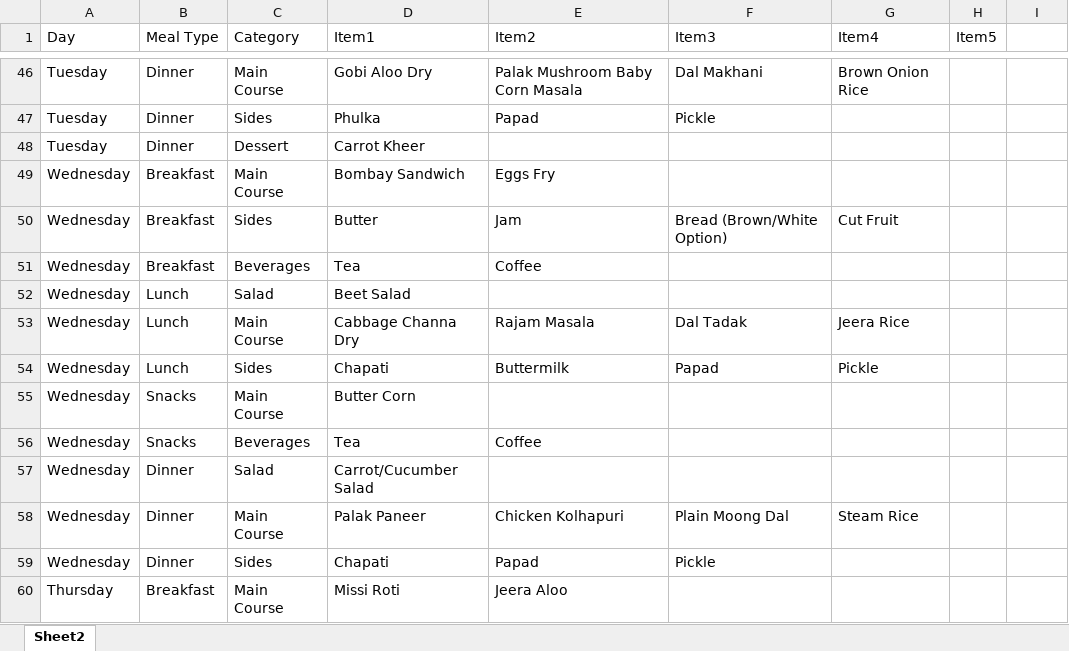
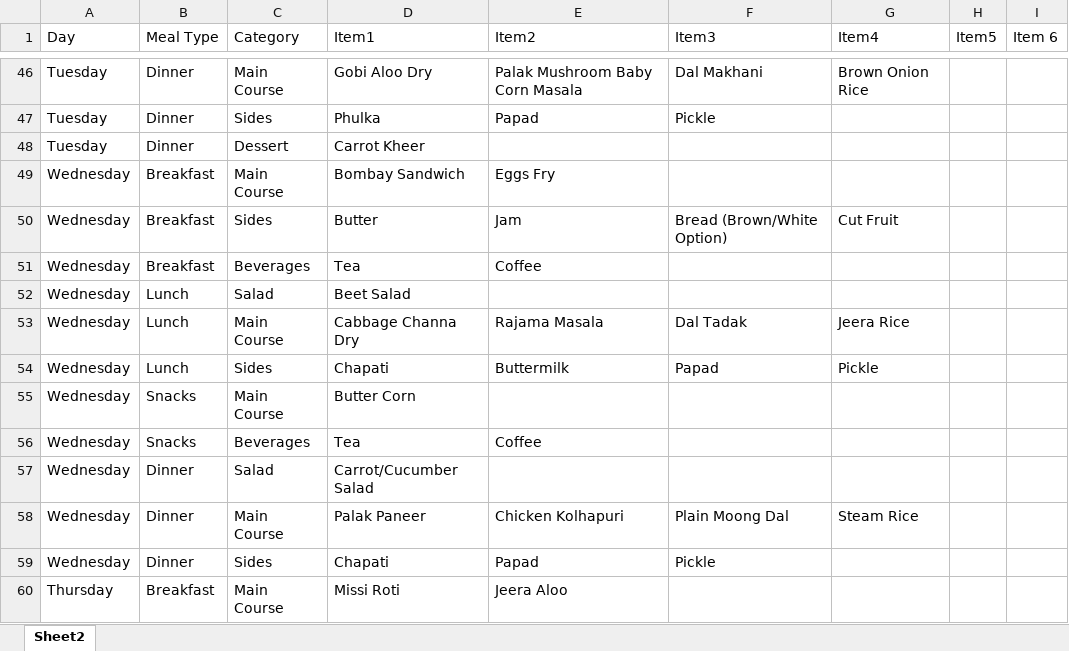
Before and after one commit to Shaunakrane914/Food-Management, an Excel workbook: Weekly_Menu_Categorized.xlsx, sheet Sheet2, drawn as a sheet; only a part is shown, gaps mark what is left out; values as stored, in another font and other column widths than the file's, no borders; the diff names each change by its address in the sheet, - before the commit and + after, or states it on an @@ line.

Commit message:
Implement BOM database features and fix Excel upload mapping

```diff
--- a/Weekly_Menu_Categorized.xlsx (sheet Sheet2)
+++ b/Weekly_Menu_Categorized.xlsx (sheet Sheet2)
-I1: (empty)
+I1: Item 6
-E53 (Item2): Rajam Masala
+E53 (Item2): Rajama Masala
```
Also changed, not shown: 8 other files.
